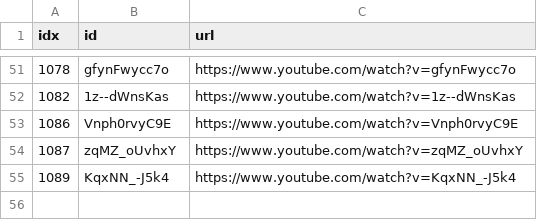
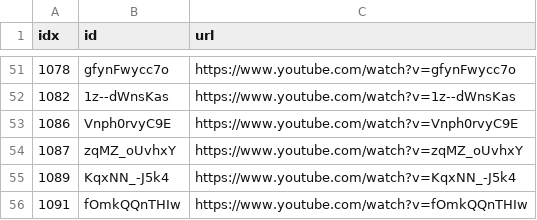
Before and after one commit to sumsjp/BestPartners, a CSV file: src/black_list.csv, drawn as a sheet; only a part is shown, gaps mark what is left out; the diff names each change by its address in the sheet, - before the commit and + after, or states it on an @@ line.

```diff
--- a/src/black_list.csv
+++ b/src/black_list.csv
+row 56: 1091 | fOmkQQnTHIw | https://www.youtube.com/watch?v=fOmkQQnTHIw
```
Also changed, not shown: src/video_list.csv, 2 other files.
